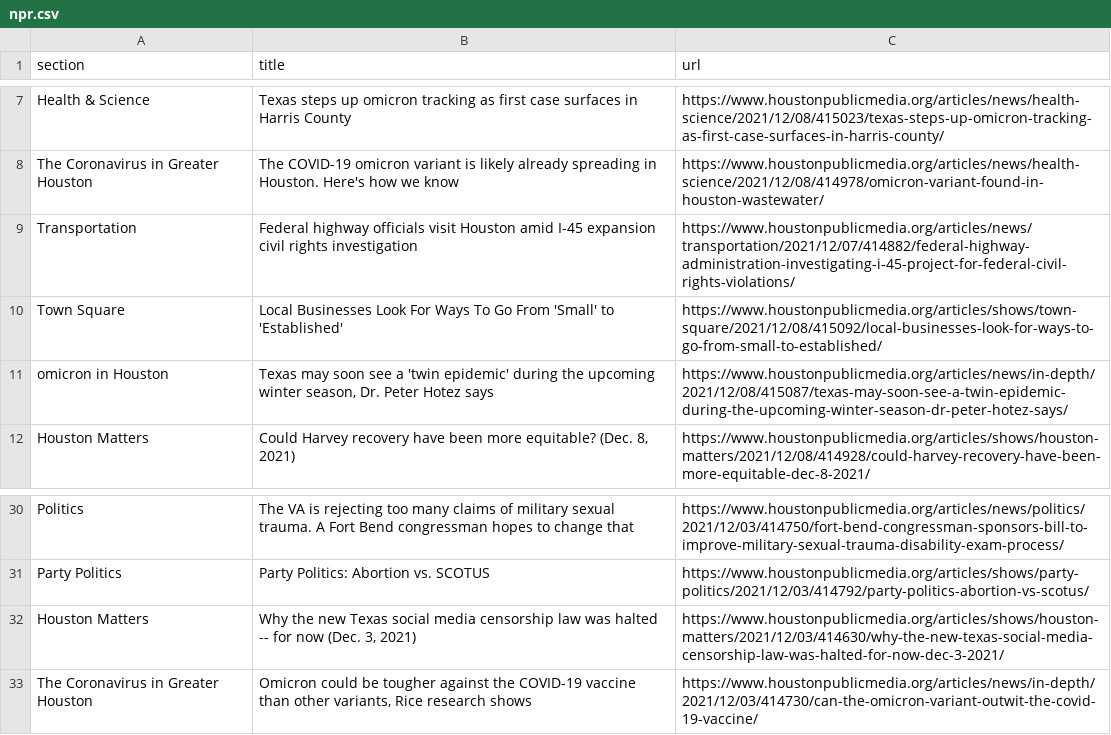
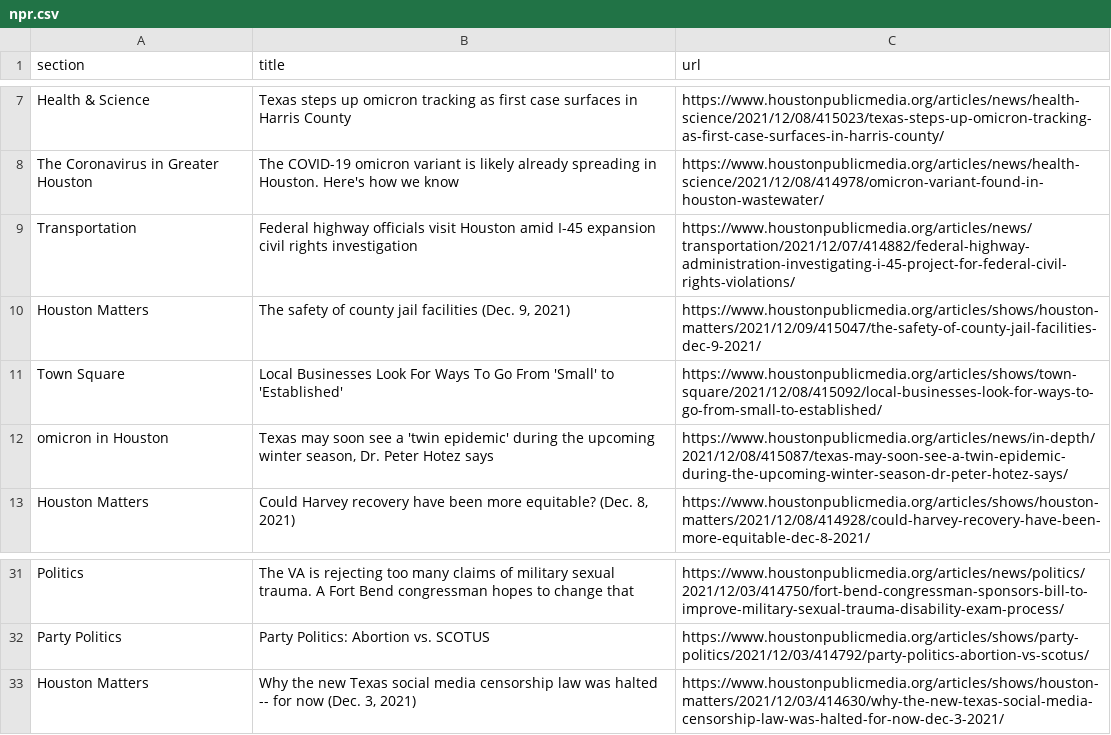
Before and after one commit to jmingram1/auto-scraper, a CSV file: npr.csv, drawn as a sheet; only a part is shown, gaps mark what is left out; removed rows and columns are numbered as before the commit, all else as after; the diff names each change by its address in the sheet, - before the commit and + after, or states it on an @@ line.

```diff
--- a/npr.csv
+++ b/npr.csv
+row 10: Houston Matters | The safety of county jail facilities (Dec. 9, 2021) | https://www.houstonpublicmedia.org/articles/shows/houston-matters/2021/12/09/415047/the-safety-of-county-jail-facilities-dec-9-2021/
-row 33: The Coronavirus in Greater Houston | Omicron could be tougher against the COVID-19 vaccine than other variants, Rice research shows | https://www.houstonpublicmedia.org/articles/news/in-depth/2021/12/03/414730/can-the-omicron-variant-outwit-the-covid-19-vaccine/
```
